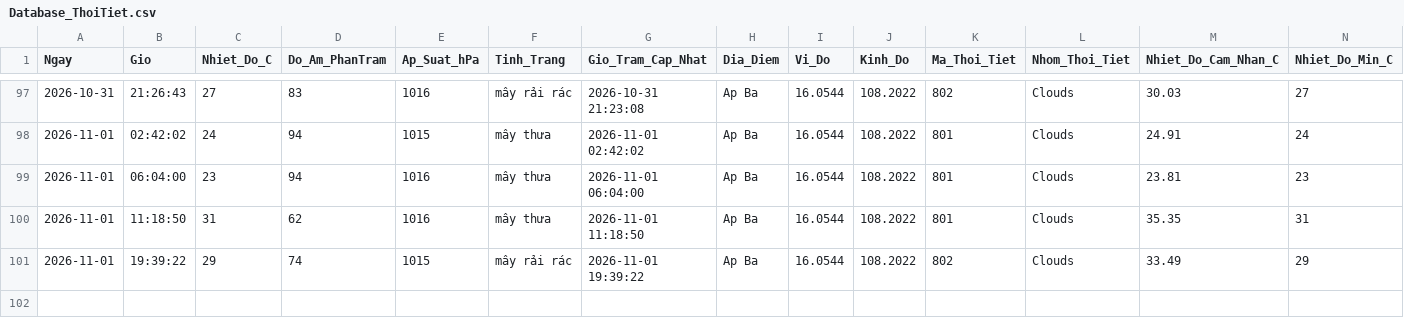
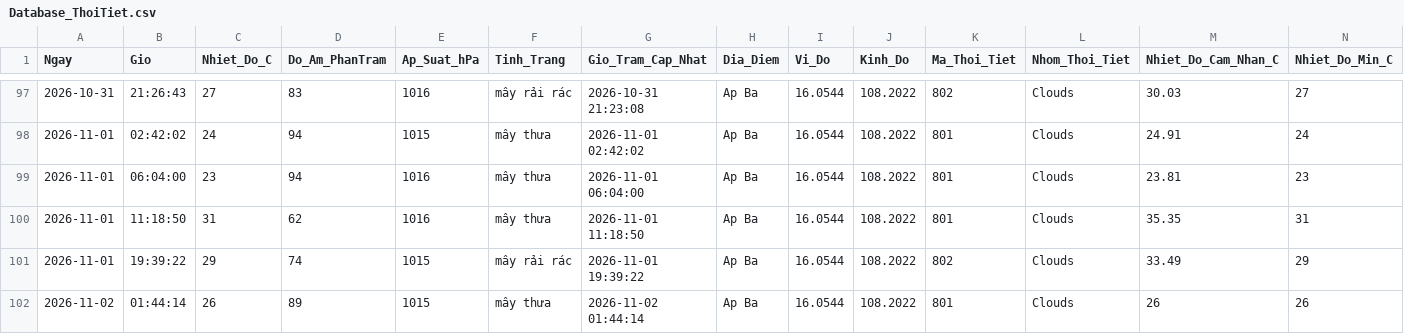
Before and after one commit to Ba-Phu06/ThoiTiet, a CSV file: Database_ThoiTiet.csv, drawn as a sheet; only a part is shown, gaps mark what is left out; rows hold the shown columns only; the diff names each change by its address in the sheet, - before the commit and + after, or states it on an @@ line.

```diff
--- a/Database_ThoiTiet.csv
+++ b/Database_ThoiTiet.csv
+row 102: 2026-11-02 | 01:44:14 | 26 | 89 | 1015 | mây thưa | 2026-11-02 01:44:14 | Ap Ba | 16.0544 | 108.2022 | 801 | Clouds | 26 | 26
```
